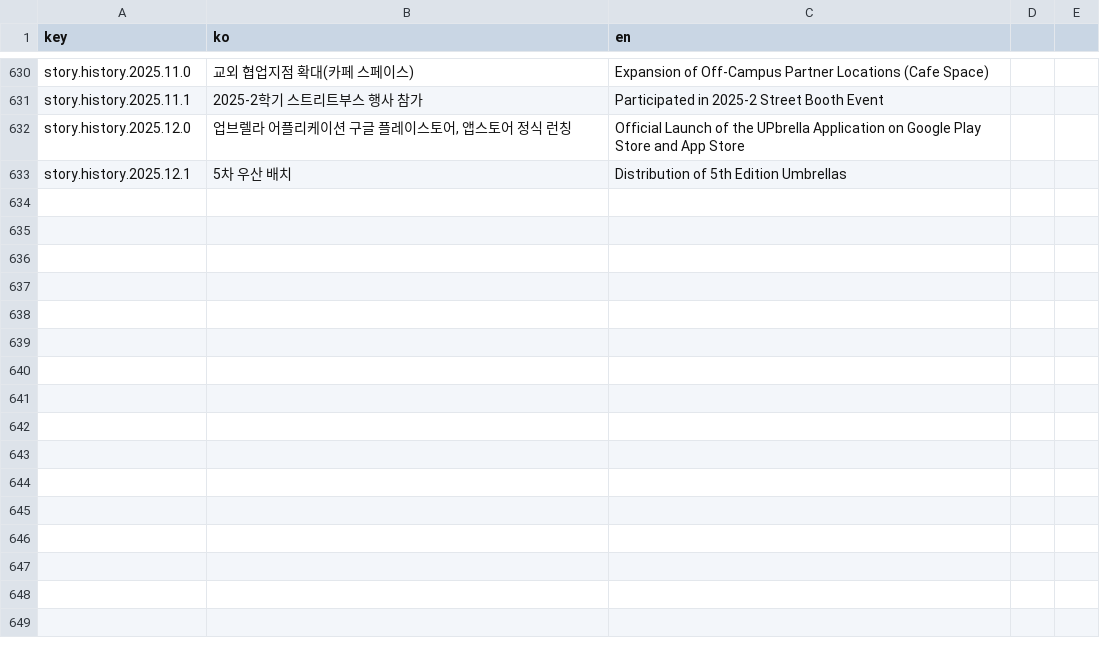
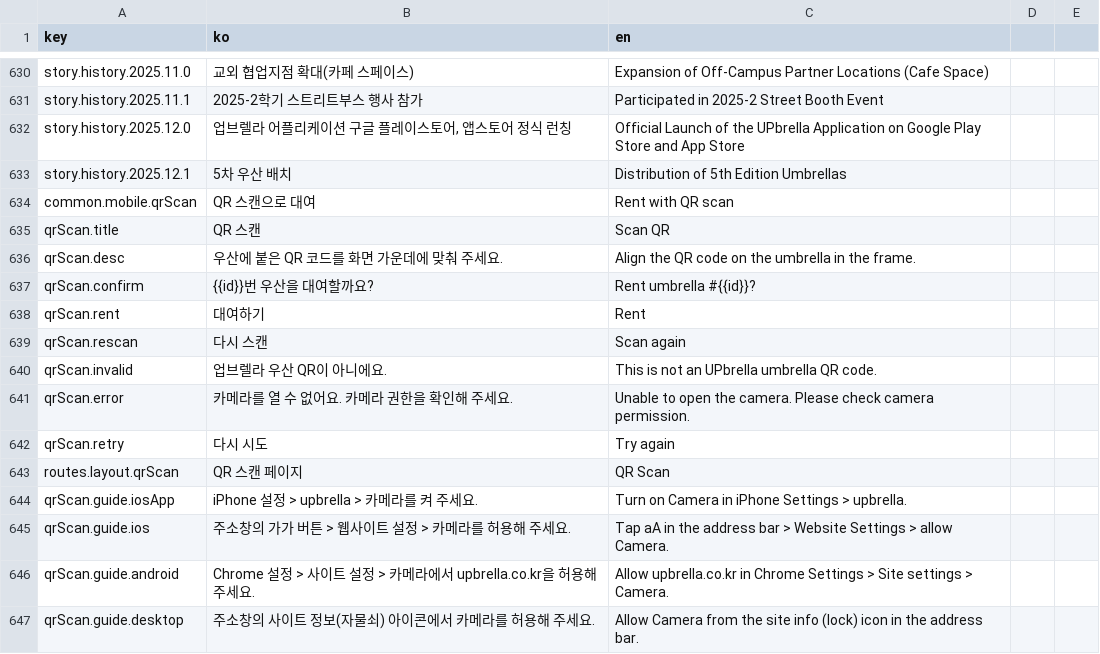
Before and after one commit to UPbrella/UPbrella_front, a CSV file: translations.csv, drawn as a sheet; only a part is shown, gaps mark what is left out; the diff names each change by its address in the sheet, - before the commit and + after, or states it on an @@ line.

Commit message:
[feat] 앱 내 QR 스캔 대여 화면 추가 (파일럿)
기본 카메라 앱 없이 앱 안에서 우산 QR을 찍어 대여 화면으로 이동.
iOS WKWebView는 BarcodeDetector 미지원이라 qr-scanner로 디코딩.
진입점은 모바일 메뉴에만 둠 (데스크탑은 /qr-scan 직접 접근).

```diff
--- a/translations.csv
+++ b/translations.csv
+row 634: common.mobile.qrScan | QR 스캔으로 대여 | Rent with QR scan
+row 635: qrScan.title | QR 스캔 | Scan QR
+row 636: qrScan.desc | 우산에 붙은 QR 코드를 화면 가운데에 맞춰 주세요. | Align the QR code on the umbrella in the frame.
+row 637: qrScan.confirm | {{id}}번 우산을 대여할까요? | Rent umbrella #{{id}}?
+row 638: qrScan.rent | 대여하기 | Rent
+row 639: qrScan.rescan | 다시 스캔 | Scan again
+row 640: qrScan.invalid | 업브렐라 우산 QR이 아니에요. | This is not an UPbrella umbrella QR code.
+row 641: qrScan.error | 카메라를 열 수 없어요. 카메라 권한을 확인해 주세요. | Unable to open the camera. Please check camera permission.
+row 642: qrScan.retry | 다시 시도 | Try again
+row 643: routes.layout.qrScan | QR 스캔 페이지 | QR Scan
+row 644: qrScan.guide.iosApp | iPhone 설정 > upbrella > 카메라를 켜 주세요. | Turn on Camera in iPhone Settings > upbrella.
+row 645: qrScan.guide.ios | 주소창의 가가 버튼 > 웹사이트 설정 > 카메라를 허용해 주세요. | Tap aA in the address bar > Website Settings > allow Camera.
+row 646: qrScan.guide.android | Chrome 설정 > 사이트 설정 > 카메라에서 upbrella.co.kr을 허용해 주세요. | Allow upbrella.co.kr in Chrome Settings > Site settings > Camera.
+row 647: qrScan.guide.desktop | 주소창의 사이트 정보(자물쇠) 아이콘에서 카메라를 허용해 주세요. | Allow Camera from the site info (lock) icon in the address bar.
```
Also changed, not shown: 7 other files.
